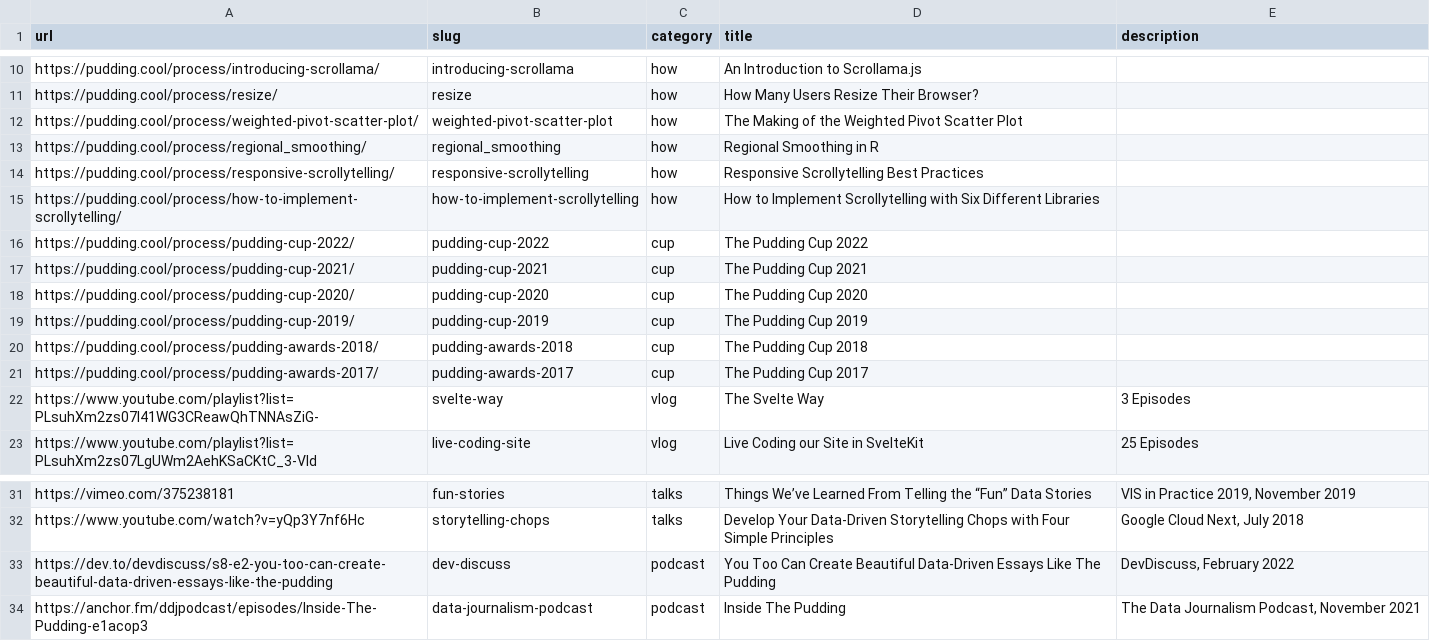
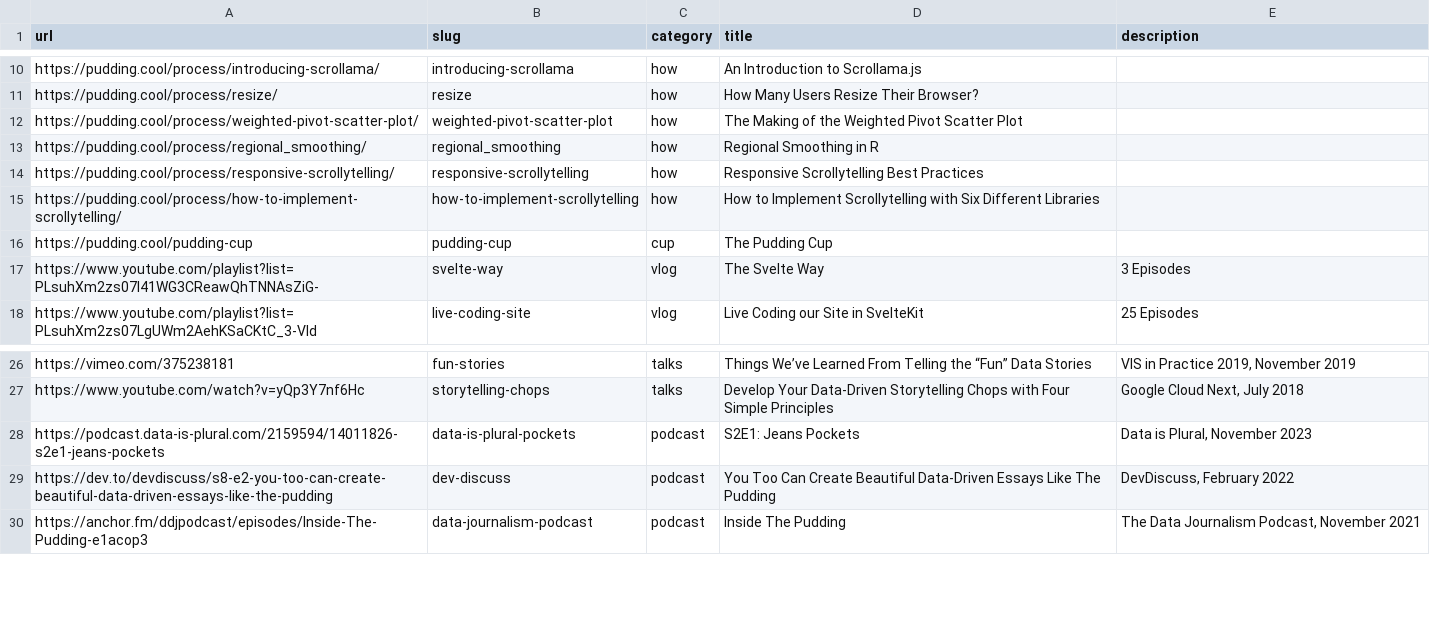
Before and after one commit to the-pudding/website, a CSV file: src/data/resources.csv, drawn as a sheet; only a part is shown, gaps mark what is left out.

Commit message:
adds data is plural podcast

```diff
--- a/src/data/resources.csv
+++ b/src/data/resources.csv
@@ -15,8 +15,3 @@ https://pudding.cool/process/responsive-scrollytelling/,responsive-scrollytellin
 https://pudding.cool/process/how-to-implement-scrollytelling/,how-to-implement-scrollytelling,how,How to Implement Scrollytelling with Six Different Libraries,
-https://pudding.cool/process/pudding-cup-2022/,pudding-cup-2022,cup,The Pudding Cup 2022,
-https://pudding.cool/process/pudding-cup-2021/,pudding-cup-2021,cup,The Pudding Cup 2021,
-https://pudding.cool/process/pudding-cup-2020/,pudding-cup-2020,cup,The Pudding Cup 2020,
-https://pudding.cool/process/pudding-cup-2019/,pudding-cup-2019,cup,The Pudding Cup 2019,
-https://pudding.cool/process/pudding-awards-2018/,pudding-awards-2018,cup,The Pudding Cup 2018,
-https://pudding.cool/process/pudding-awards-2017/,pudding-awards-2017,cup,The Pudding Cup 2017,
+https://pudding.cool/pudding-cup,pudding-cup,cup,The Pudding Cup,
 https://www.youtube.com/playlist?list=PLsuhXm2zs07I41WG3CReawQhTNNAsZiG-,svelte-way,vlog,The Svelte Way,3 Episodes
@@ -32,2 +27,3 @@ https://vimeo.com/375238181,fun-stories,talks,Things We’ve Learned From Tellin
 https://www.youtube.com/watch?v=yQp3Y7nf6Hc,storytelling-chops,talks,Develop Your Data-Driven Storytelling Chops with Four Simple Principles,"Google Cloud Next, July 2018"
+https://podcast.data-is-plural.com/2159594/14011826-s2e1-jeans-pockets,data-is-plural-pockets,podcast,S2E1: Jeans Pockets,"Data is Plural, November 2023"
 https://dev.to/devdiscuss/s8-e2-you-too-can-create-beautiful-data-driven-essays-like-the-pudding,dev-discuss,podcast,You Too Can Create Beautiful Data-Driven Essays Like The Pudding,"DevDiscuss, February 2022"
```
Also changed, not shown: src/data/authors.csv, 6 other files.
